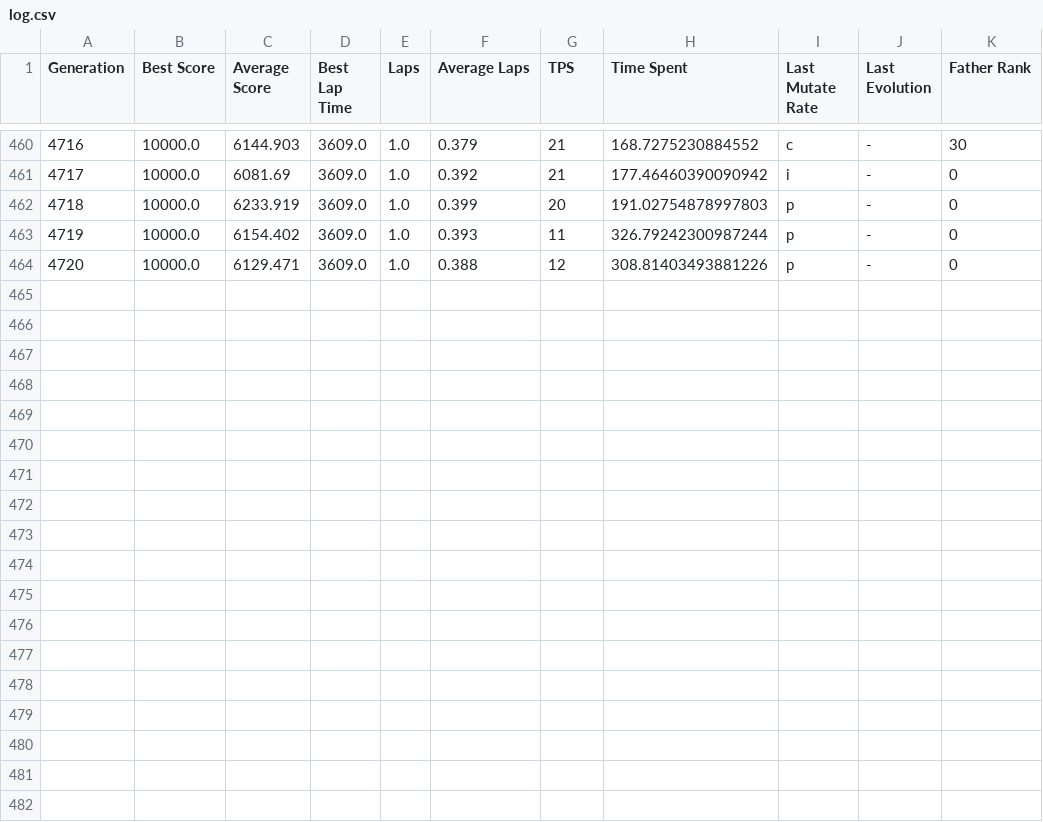
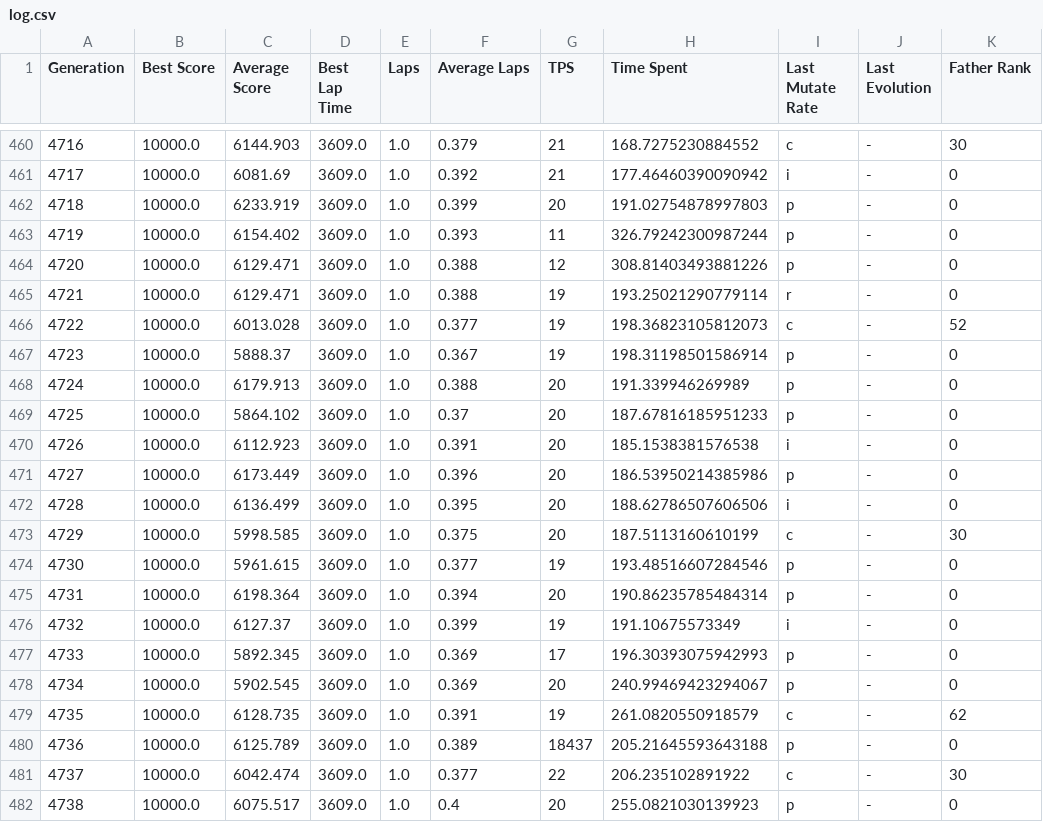
Before and after one commit to Al0den/car-neural-network, a CSV file: data/per_track/canada/log.csv, drawn as a sheet; only a part is shown, gaps mark what is left out.

```diff
--- a/data/per_track/canada/log.csv
+++ b/data/per_track/canada/log.csv
@@ -464 +464,19 @@ Generation,Best Score,Average Score,Best Lap Time,Laps,Average Laps,TPS,Time Spe
 4720,10000.0,6129.471,3609.0,1.0,0.388,12,308.81403493881226,p,-,0
+4721,10000.0,6129.471,3609.0,1.0,0.388,19,193.25021290779114,r,-,0
+4722,10000.0,6013.028,3609.0,1.0,0.377,19,198.36823105812073,c,-,52
+4723,10000.0,5888.37,3609.0,1.0,0.367,19,198.31198501586914,p,-,0
+4724,10000.0,6179.913,3609.0,1.0,0.388,20,191.339946269989,p,-,0
+4725,10000.0,5864.102,3609.0,1.0,0.37,20,187.67816185951233,p,-,0
+4726,10000.0,6112.923,3609.0,1.0,0.391,20,185.1538381576538,i,-,0
+4727,10000.0,6173.449,3609.0,1.0,0.396,20,186.53950214385986,p,-,0
+4728,10000.0,6136.499,3609.0,1.0,0.395,20,188.62786507606506,i,-,0
+4729,10000.0,5998.585,3609.0,1.0,0.375,20,187.5113160610199,c,-,30
+4730,10000.0,5961.615,3609.0,1.0,0.377,19,193.48516607284546,p,-,0
+4731,10000.0,6198.364,3609.0,1.0,0.394,20,190.86235785484314,p,-,0
+4732,10000.0,6127.37,3609.0,1.0,0.399,19,191.10675573349,i,-,0
+4733,10000.0,5892.345,3609.0,1.0,0.369,17,196.30393075942993,p,-,0
+4734,10000.0,5902.545,3609.0,1.0,0.369,20,240.99469423294067,p,-,0
+4735,10000.0,6128.735,3609.0,1.0,0.391,19,261.0820550918579,c,-,62
+4736,10000.0,6125.789,3609.0,1.0,0.389,18437,205.21645593643188,p,-,0
+4737,10000.0,6042.474,3609.0,1.0,0.377,22,206.235102891922,c,-,30
+4738,10000.0,6075.517,3609.0,1.0,0.4,20,255.0821030139923,p,-,0
```
Also changed, not shown: data/per_track/imola/log.csv, data/per_track/monza/log.csv, 25 other files.
